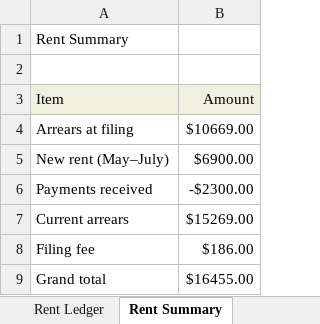
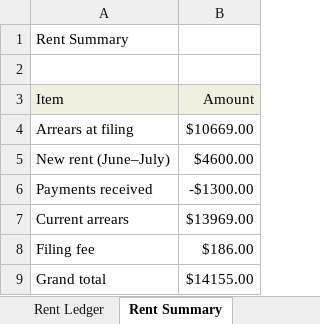
Before and after one commit to jchipgame/jchipgame.github.io, an Excel workbook: data/ltb/Kayak ending rental fee.xlsx, sheet Rent Summary, drawn as a sheet; values as stored, in another font and other column widths than the file's, no borders; removed rows and columns are numbered as before the commit, all else as after; the diff names each change by its address in the sheet, - before the commit and + after, or states it on an @@ line.

```diff
--- a/data/ltb/Kayak ending rental fee.xlsx (sheet Rent Summary)
+++ b/data/ltb/Kayak ending rental fee.xlsx (sheet Rent Summary)
-row 5: New rent (May–July) | $6900.00
+row 5: New rent (June–July) | $4600.00
-B6 (Amount): -$2300.00
+B6 (Amount): -$1300.00
-B7 (Amount): $15269.00
+B7 (Amount): $13969.00
-B9 (Amount): $16455.00
+B9 (Amount): $14155.00
```
Also changed, not shown: sheet Rent Ledger, sheet Kayak Rent Details, 2 other files.
